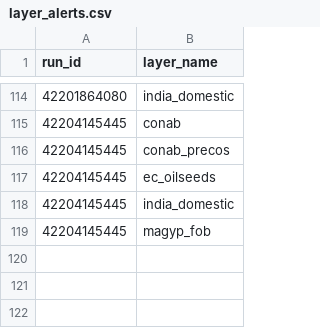
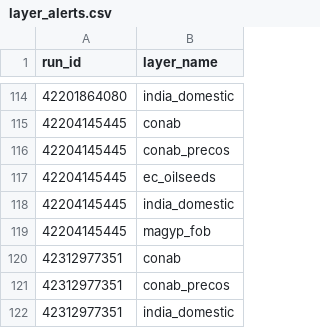
Before and after one commit to philipbergman6-glitch/Mirror-Market, a CSV file: data/history/layer_alerts.csv, drawn as a sheet; only a part is shown, gaps mark what is left out; the diff names each change by its address in the sheet, - before the commit and + after, or states it on an @@ line.

```diff
--- a/data/history/layer_alerts.csv
+++ b/data/history/layer_alerts.csv
+row 120: 42312977351 | conab
+row 121: 42312977351 | conab_precos
+row 122: 42312977351 | india_domestic
```
Also changed, not shown: data/history/layer_runs.csv.
